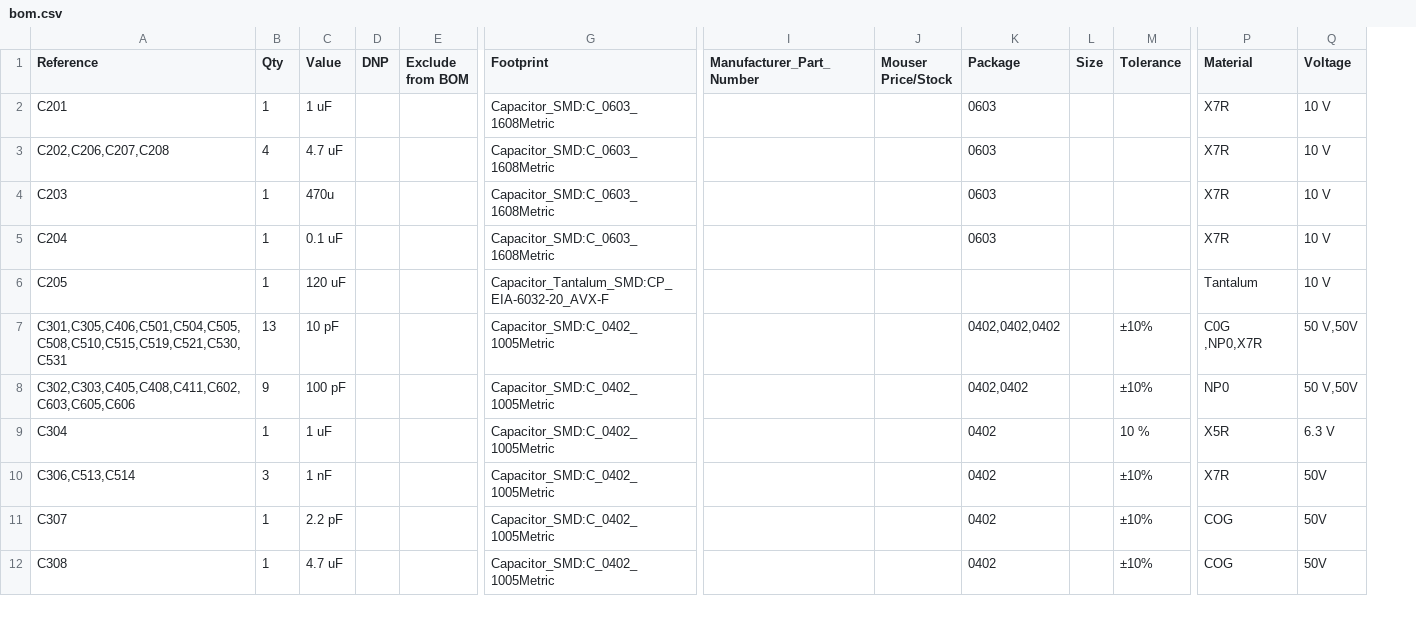
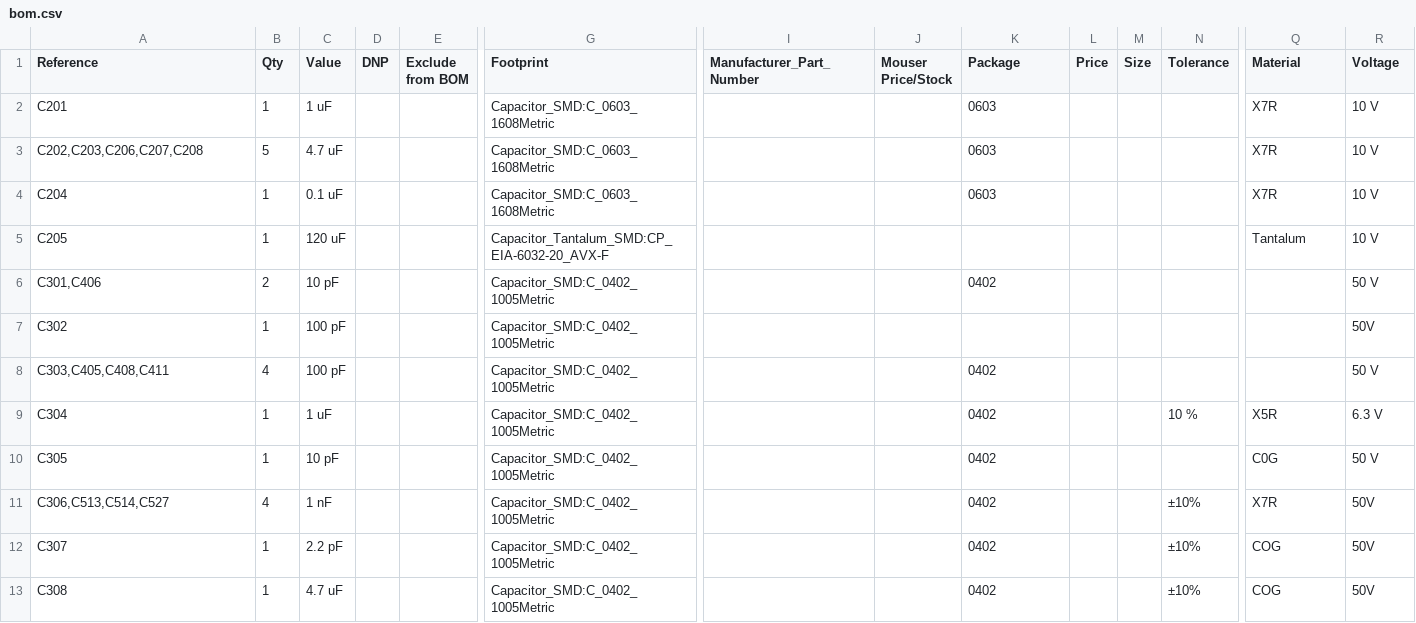
Before and after one commit to JaxRaffnix/sdr-analog-frontend, a CSV file: pcb/documents/bom.csv, drawn as a sheet; only a part is shown, gaps mark what is left out; removed rows and columns are numbered as before the commit, all else as after; rows hold the shown columns only; the diff covers the shown part only; the diff names each change by its address in the sheet, - before the commit and + after, or states it on an @@ line.

```diff
--- a/pcb/documents/bom.csv
+++ b/pcb/documents/bom.csv
+column L (Price), empty
-A3 (Reference): C202,C206,C207,C208
+A3 (Reference): C202,C203,C206,C207,C208
-B3 (Qty): 4
+B3 (Qty): 5
-row 4: C203 | 1 | 470u |  |  | Capacitor_SMD:C_0603_1608Metric |  |  | 0603 |  |  | X7R | 10 V
-row 7: C301,C305,C406,C501,C504,C505,C508,C510,C515,C519,C521,C530,C531 | 13 | 10 pF |  |  | Capacitor_SMD:C_0402_1005Metric |  |  | 0402,0402,0402 |  | ±10% | C0G ,NP0,X7R | 50 V,50V
-row 8: C302,C303,C405,C408,C411,C602,C603,C605,C606 | 9 | 100 pF |  |  | Capacitor_SMD:C_0402_1005Metric |  |  | 0402,0402 |  | ±10% | NP0 | 50 V,50V
+row 6: C301,C406 | 2 | 10 pF |  |  | Capacitor_SMD:C_0402_1005Metric |  |  | 0402 |  |  |  |  | 50 V
+row 7: C302 | 1 | 100 pF |  |  | Capacitor_SMD:C_0402_1005Metric |  |  |  |  |  |  |  | 50V
+row 8: C303,C405,C408,C411 | 4 | 100 pF |  |  | Capacitor_SMD:C_0402_1005Metric |  |  | 0402 |  |  |  |  | 50 V
+row 10: C305 | 1 | 10 pF |  |  | Capacitor_SMD:C_0402_1005Metric |  |  | 0402 |  |  |  | C0G | 50 V
-A11 (Reference): C306,C513,C514
+A11 (Reference): C306,C513,C514,C527
-B11 (Qty): 3
+B11 (Qty): 4
```
Also changed, not shown: 7 added rows, 1 removed row and 20 edited cells elsewhere in this file, 10 other files.
